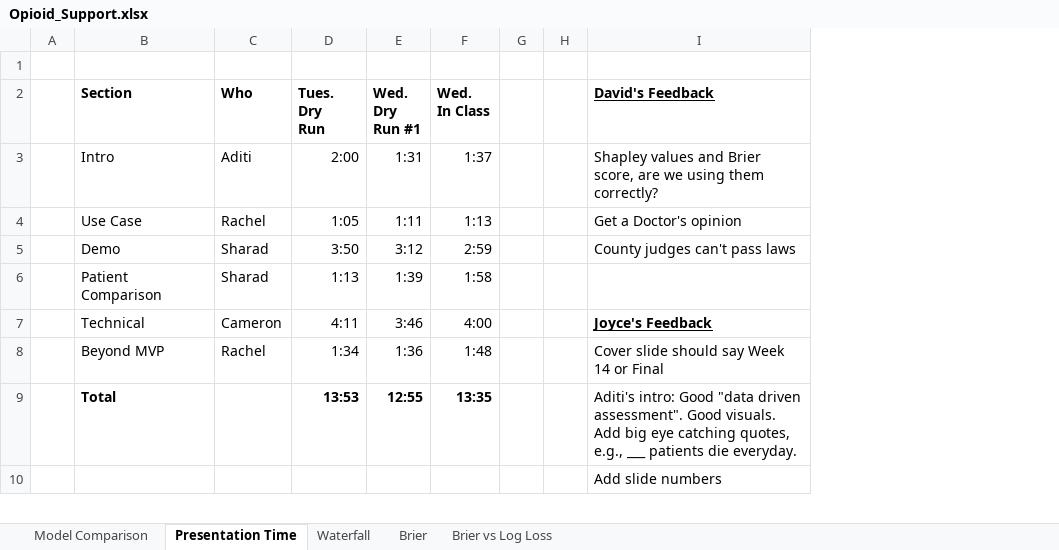
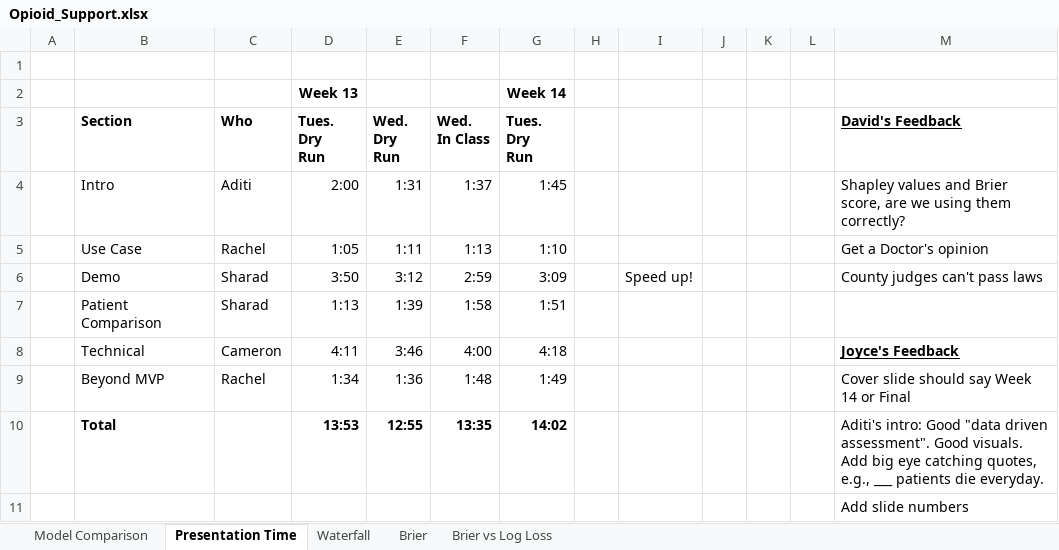
Before and after one commit to sharadv99/capstone-OpioidAddictionRisk, an Excel workbook: SupportingMaterial/Opioid_Support.xlsx, sheet Presentation Time, drawn as a sheet; only a part is shown; values as stored, in another font and other column widths than the file's, no borders; addresses are those after the commit; ↵ is a line break in a cell; the diff names each change by its address in the sheet, - before the commit and + after, or states it on an @@ line.

Commit message:
Updated presentation times in Opioid_Support; added doc tracking my edits to the website

```diff
--- a/SupportingMaterial/Opioid_Support.xlsx (sheet Presentation Time)
+++ b/SupportingMaterial/Opioid_Support.xlsx (sheet Presentation Time)
+column G (Tues. Dry Run), rows 4-10: 1:45 | 1:10 | 3:09 | 1:51 | 4:18 | 1:49 | 14:02
+column I, row 6: Speed up!
+column J, empty
+column K, empty
+row 2:  |  |  | Week 13 |  |  | Week 14
-E3: Wed. ↵ Dry ↵ Run #1
+E3: Wed. ↵ Dry ↵ Run
```
Also changed, not shown: sheet Brier, formulas that keep their value, 2 other files.
